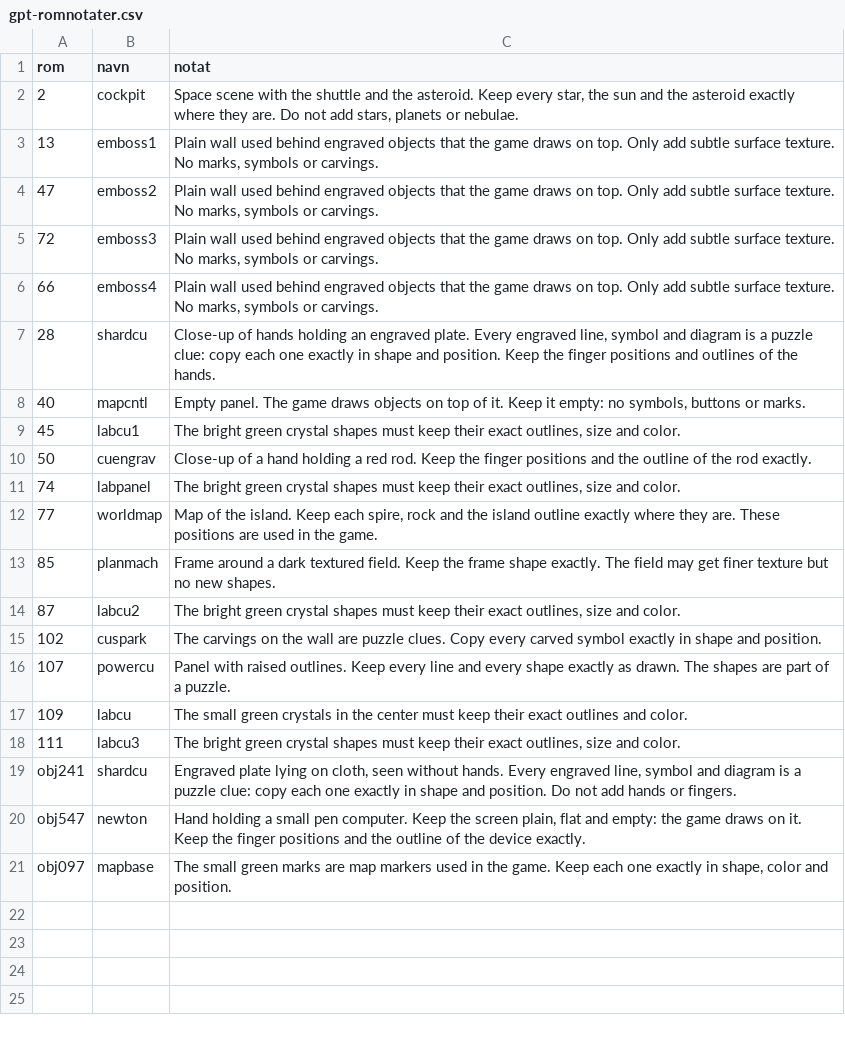
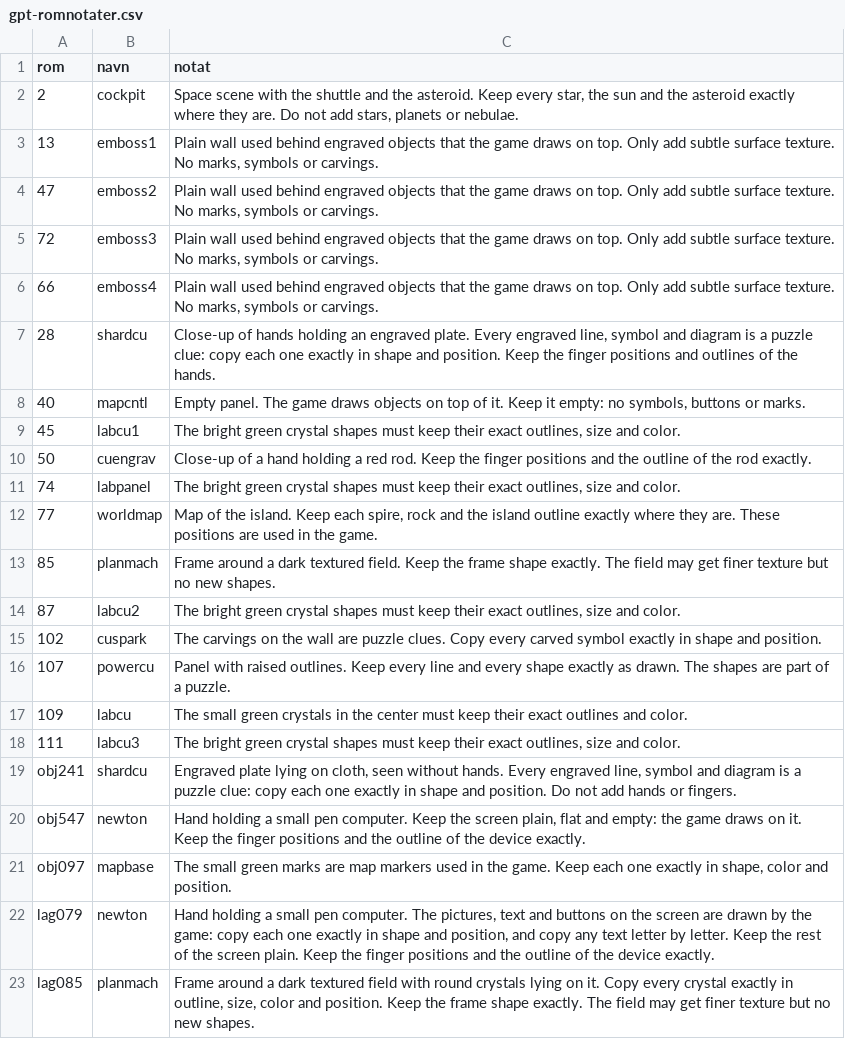
Before and after one commit to Tombonator3000/Dig-HD-Remake, a CSV file: docs/gpt-romnotater.csv, drawn as a sheet.

```diff
--- a/docs/gpt-romnotater.csv
+++ b/docs/gpt-romnotater.csv
@@ -21 +21,3 @@ obj547,newton,"Hand holding a small pen computer. Keep the screen plain, flat an
 obj097,mapbase,"The small green marks are map markers used in the game. Keep each one exactly in shape, color and position."
+lag079,newton,"Hand holding a small pen computer. The pictures, text and buttons on the screen are drawn by the game: copy each one exactly in shape and position, and copy any text letter by letter. Keep the rest of the screen plain. Keep the finger positions and the outline of the device exactly."
+lag085,planmach,"Frame around a dark textured field with round crystals lying on it. Copy every crystal exactly in outline, size, color and position. Keep the frame shape exactly. The field may get finer texture but no new shapes."
```
Also changed, not shown: 6 other files.
